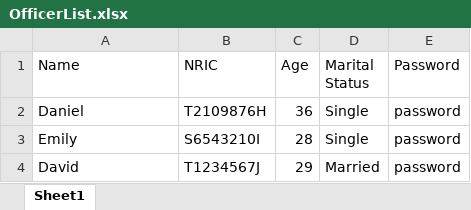
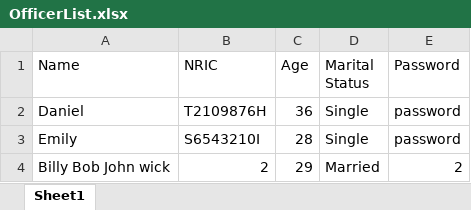
Before and after one commit to ZeInhumane/SC2002, an Excel workbook: sc2002/src/main/java/com/example/app/resources/OfficerList.xlsx, sheet Sheet1, drawn as a sheet; values as stored, in another font and other column widths than the file's, no borders; removed rows and columns are numbered as before the commit, all else as after; the diff names each change by its address in the sheet, - before the commit and + after, or states it on an @@ line.

```diff
--- a/sc2002/src/main/java/com/example/app/resources/OfficerList.xlsx (sheet Sheet1)
+++ b/sc2002/src/main/java/com/example/app/resources/OfficerList.xlsx (sheet Sheet1)
-row 4: David | T1234567J | 29 | Married | password
+row 4: Billy Bob John wick | 2 | 29 | Married | 2
```
Also changed, not shown: sc2002/src/main/resources/OfficerList.xlsx, 4 other files.
